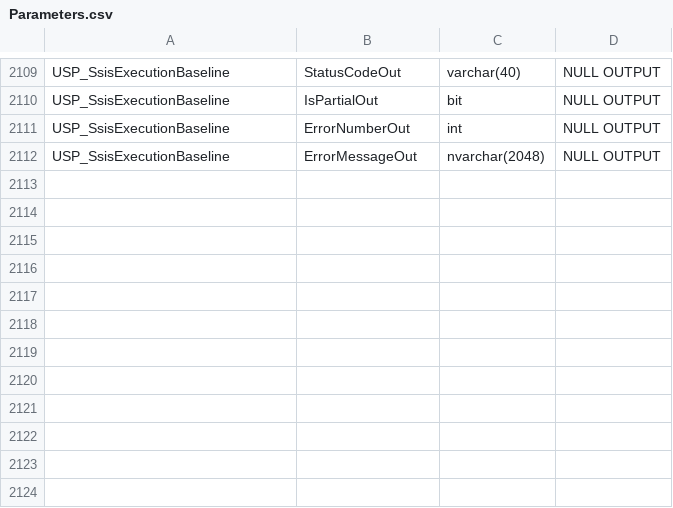
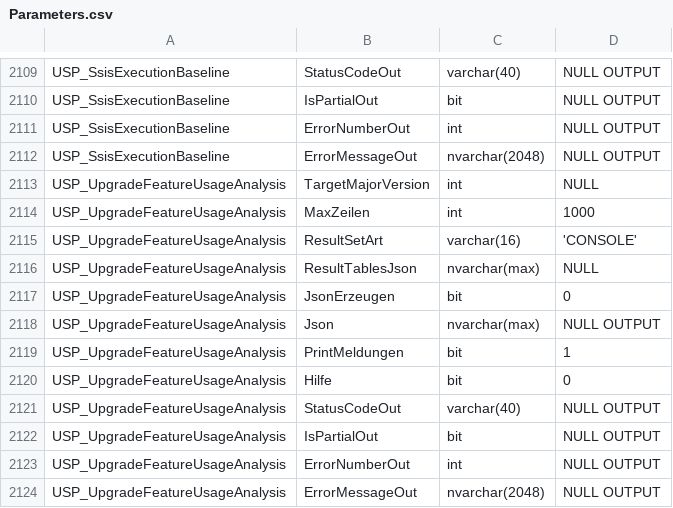
Before and after one commit to gecompat/SQL_Server_Analyze, a CSV file: Metadata/Inventory/Parameters.csv, drawn as a sheet; only a part is shown, gaps mark what is left out.

```diff
--- a/Metadata/Inventory/Parameters.csv
+++ b/Metadata/Inventory/Parameters.csv
@@ -2112 +2112,13 @@ USP_SsisExecutionBaseline,ErrorNumberOut,int,NULL OUTPUT
 USP_SsisExecutionBaseline,ErrorMessageOut,nvarchar(2048),NULL OUTPUT
+USP_UpgradeFeatureUsageAnalysis,TargetMajorVersion,int,NULL
+USP_UpgradeFeatureUsageAnalysis,MaxZeilen,int,1000
+USP_UpgradeFeatureUsageAnalysis,ResultSetArt,varchar(16),'CONSOLE'
+USP_UpgradeFeatureUsageAnalysis,ResultTablesJson,nvarchar(max),NULL
+USP_UpgradeFeatureUsageAnalysis,JsonErzeugen,bit,0
+USP_UpgradeFeatureUsageAnalysis,Json,nvarchar(max),NULL OUTPUT
+USP_UpgradeFeatureUsageAnalysis,PrintMeldungen,bit,1
+USP_UpgradeFeatureUsageAnalysis,Hilfe,bit,0
+USP_UpgradeFeatureUsageAnalysis,StatusCodeOut,varchar(40),NULL OUTPUT
+USP_UpgradeFeatureUsageAnalysis,IsPartialOut,bit,NULL OUTPUT
+USP_UpgradeFeatureUsageAnalysis,ErrorNumberOut,int,NULL OUTPUT
+USP_UpgradeFeatureUsageAnalysis,ErrorMessageOut,nvarchar(2048),NULL OUTPUT
```
Also changed, not shown: Metadata/Inventory/Module_Maturity.csv, Metadata/Inventory/Objects.csv, 33 other files.
